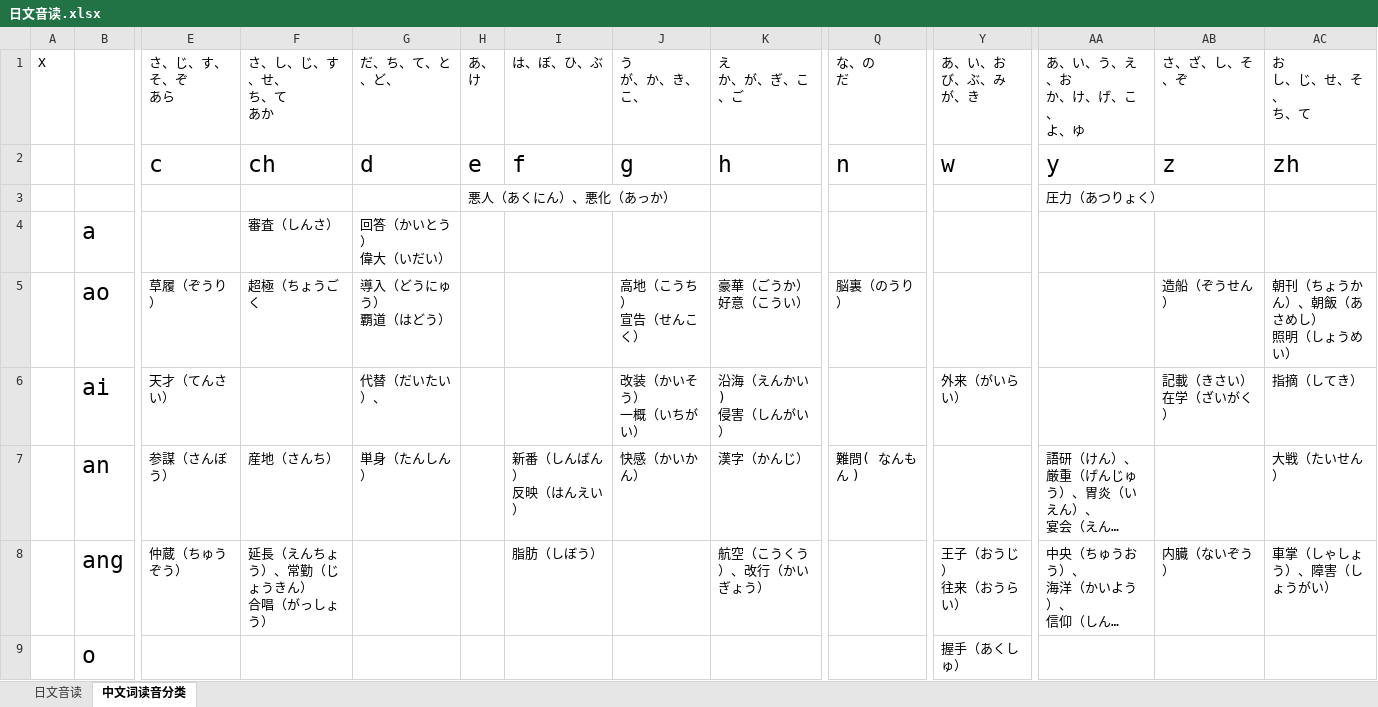
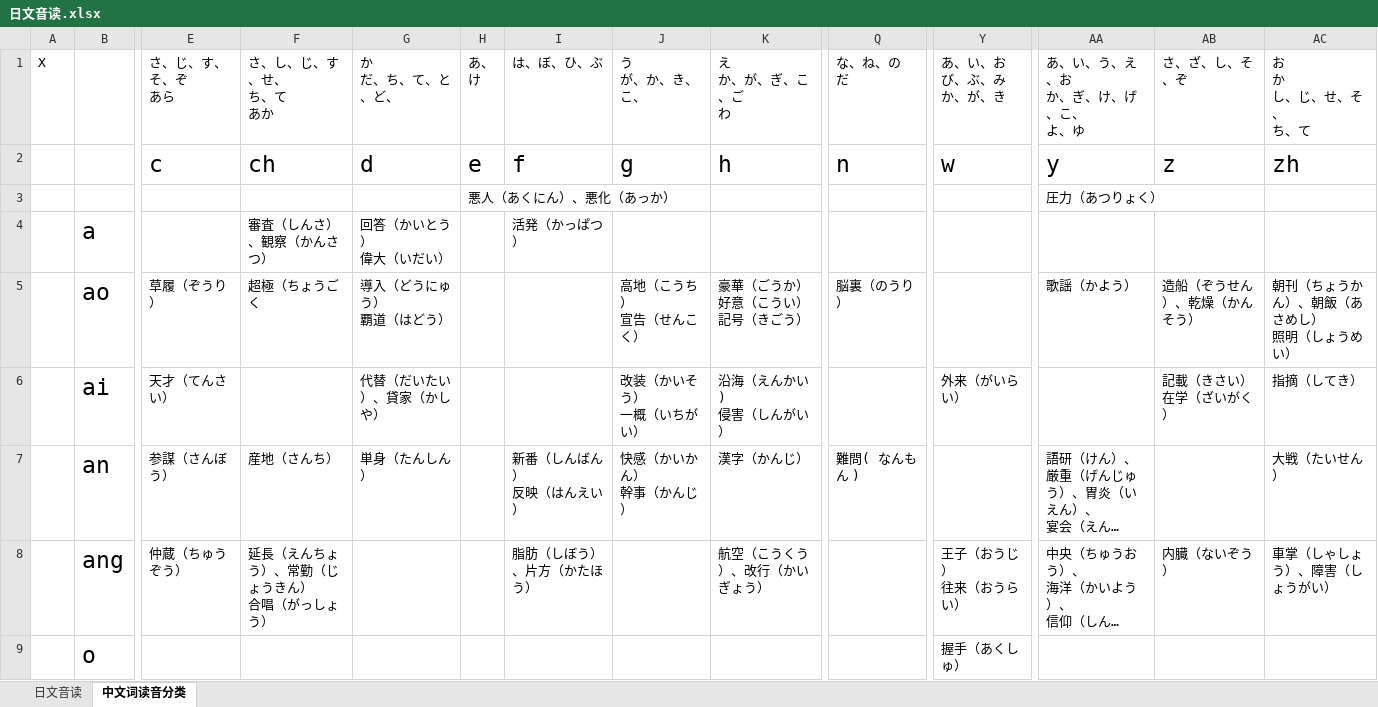
Before and after one commit to crystalyf/JapanesePronunciation, an Excel workbook: 日文音读.xlsx, sheet 中文词读音分类, drawn as a sheet; only a part is shown, gaps mark what is left out; long unchanged cells end in …; values as stored, in another font and other column widths than the file's, no borders; ↵ is a line break in a cell; the diff covers the shown part only; the diff names each change by its address in the sheet, - before the commit and + after, or states it on an @@ line.

Commit message:
中文日词日音分类（至红宝书第４单元完毕）

```diff
--- a/日文音读.xlsx (sheet 中文词读音分类)
+++ b/日文音读.xlsx (sheet 中文词读音分类)
-G1: だ、ち、て、と、ど、
+G1: か ↵ だ、ち、て、と、ど、
-K1: え ↵ か、が、ぎ、こ、ご
+K1: え ↵ か、が、ぎ、こ、ご ↵ わ
-Q1: な、の ↵ だ
+Q1: な、ね、の ↵ だ
-Y1: あ、い、お ↵ び、ぶ、み ↵ が、き
+Y1: あ、い、お ↵ び、ぶ、み ↵ か、が、き
-AA1: あ、い、う、え、お ↵ か、け、げ、こ、 ↵ よ、ゆ
+AA1: あ、い、う、え、お ↵ か、ぎ、け、げ、こ、 ↵ よ、ゆ
-AC1: お ↵ し、じ、せ、そ、 ↵ ち、て
+AC1: お ↵ か ↵ し、じ、せ、そ、 ↵ ち、て
-F4 (さ、し、じ、す、せ、 ち、て あか): 審査（しんさ）
+F4 (さ、し、じ、す、せ、 ち、て あか): 審査（しんさ）、観察（かんさつ）
-I4 (は、ぼ、ひ、ぶ): (empty)
+I4 (は、ぼ、ひ、ぶ): 活発（かっぱつ）
-K5 (え か、が、ぎ、こ、ご わ): 豪華（ごうか） ↵ 好意（こうい）
+K5 (え か、が、ぎ、こ、ご わ): 豪華（ごうか） ↵ 好意（こうい） ↵ 記号（きごう）
-AA5 (あ、い、う、え、お か、ぎ、け、げ、こ、 よ、ゆ): (empty)
+AA5 (あ、い、う、え、お か、ぎ、け、げ、こ、 よ、ゆ): 歌謡（かよう）
-AB5 (さ、ざ、し、そ、ぞ): 造船（ぞうせん）
+AB5 (さ、ざ、し、そ、ぞ): 造船（ぞうせん）、乾燥（かんそう）
-G6 (か だ、ち、て、と、ど、): 代替（だいたい）、
+G6 (か だ、ち、て、と、ど、): 代替（だいたい）、貸家（かしや）
-J7 (う が、か、き、こ、): 快感（かいかん）
+J7 (う が、か、き、こ、): 快感（かいかん） ↵ 幹事（かんじ）
-I8 (は、ぼ、ひ、ぶ): 脂肪（しぼう）
+I8 (は、ぼ、ひ、ぶ): 脂肪（しぼう）、片方（かたほう）
```
Also changed, not shown: 26 edited cells elsewhere in this sheet.
